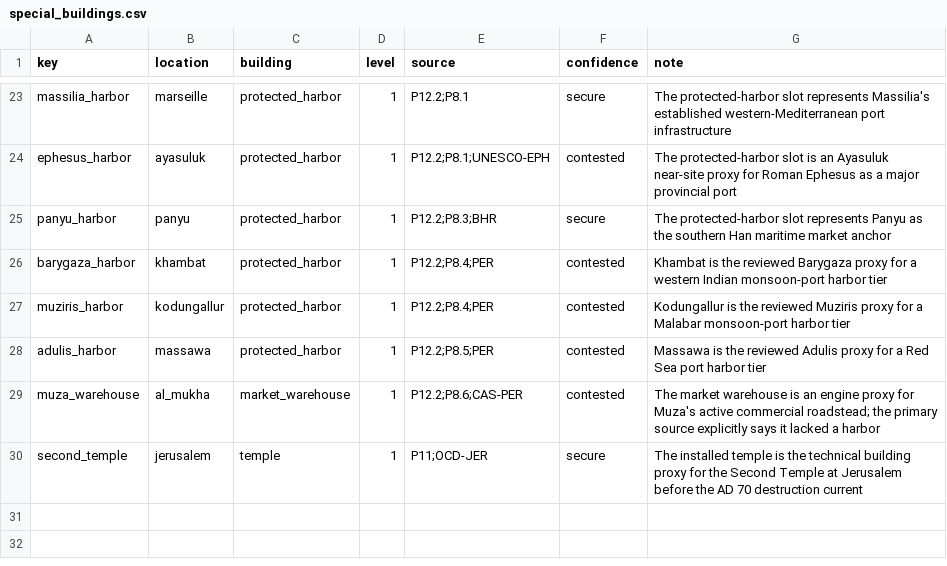
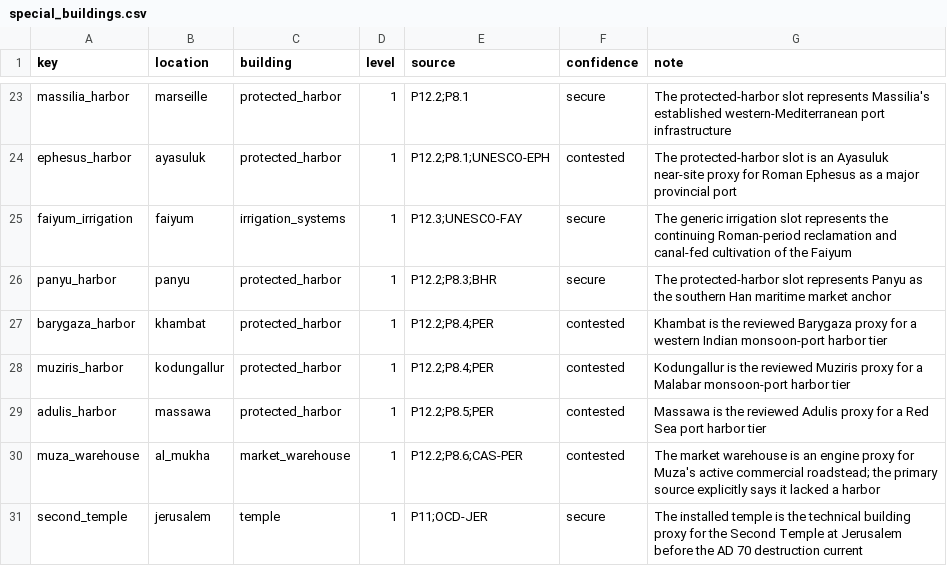
Before and after one commit to Rockydo/antiqvitas, a CSV file: docs/m5/special_buildings.csv, drawn as a sheet; only a part is shown, gaps mark what is left out; the diff names each change by its address in the sheet, - before the commit and + after, or states it on an @@ line.

Commit message:
feat(m5): add Faiyum irrigation

```diff
--- a/docs/m5/special_buildings.csv
+++ b/docs/m5/special_buildings.csv
+row 25: faiyum_irrigation | faiyum | irrigation_systems | 1 | P12.3;UNESCO-FAY | secure | The generic irrigation slot represents the continuing Roman-period reclamation and canal-fed cultivation of the Faiyum
```
Also changed, not shown: docs/m5/historic_building_sites.csv, 1 other file.
